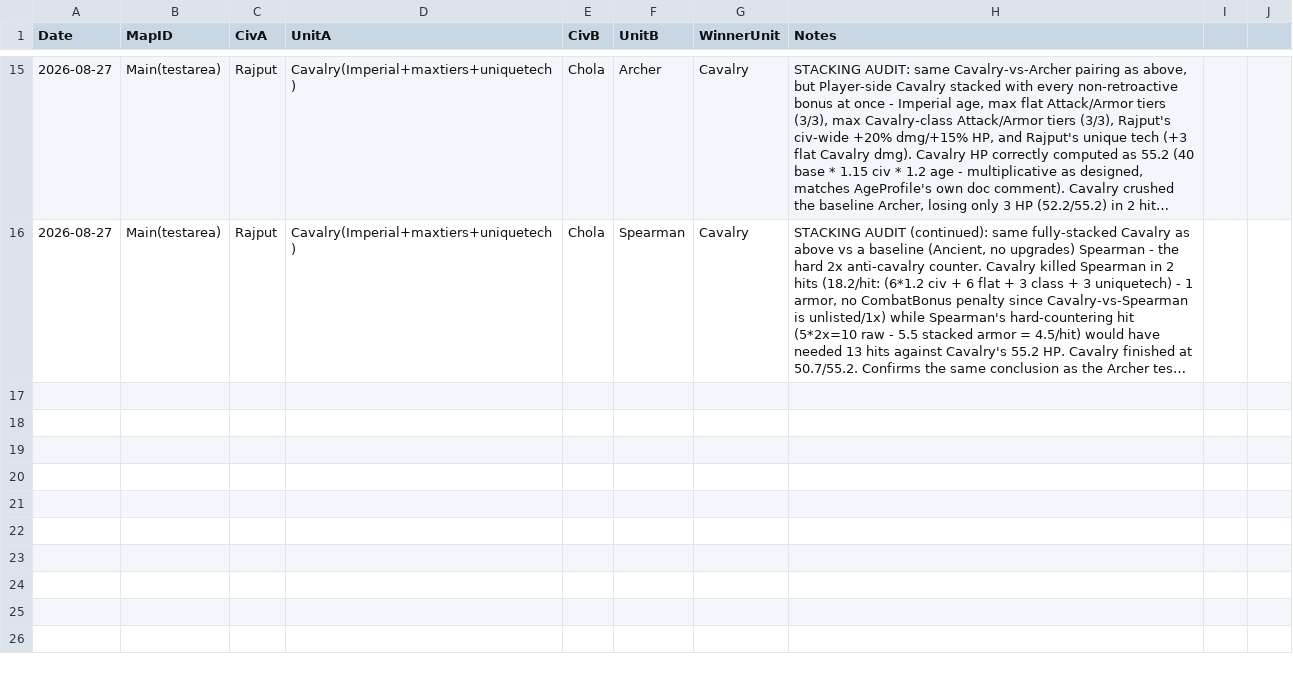
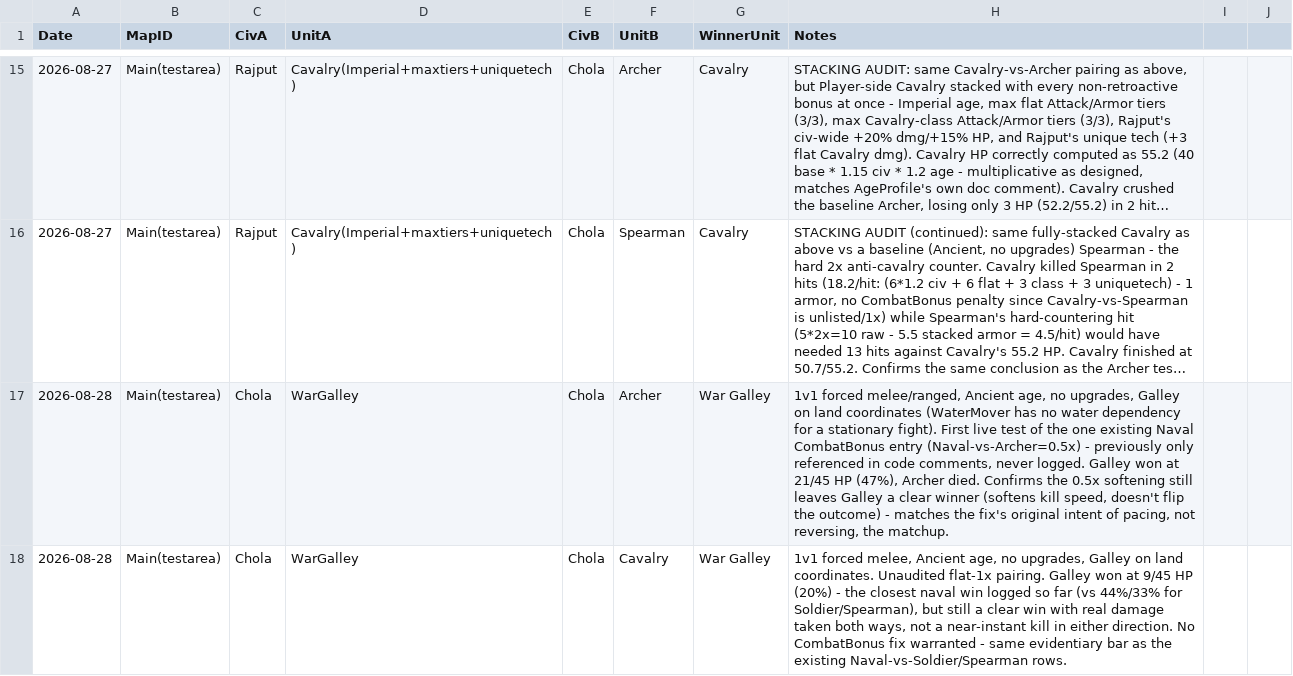
Before and after one commit to bhoomisanghavi10-bit/unity-rts, a CSV file: Assets/Design/playtest_log.csv, drawn as a sheet; only a part is shown, gaps mark what is left out; long unchanged cells end in …; the diff covers the shown part only; the diff names each change by its address in the sheet, - before the commit and + after, or states it on an @@ line.

```diff
--- a/Assets/Design/playtest_log.csv
+++ b/Assets/Design/playtest_log.csv
+row 17: 2026-08-28 | Main(testarea) | Chola | WarGalley | Chola | Archer | War Galley | 1v1 forced melee/ranged, Ancient age, no upgrades, Galley on land coordinates (WaterMover has no water dependency for a stationary fight). First live test of the one existing Naval CombatBonus entry (Naval-vs-Archer=0.5x) - previously only referenced in code comments, never logged. Galley won at 21/45 HP (47%), Archer died. Confirms the 0.5x softening still leaves Galley a clear winner (softens kill speed, doesn't flip the outcome) - matches the fix's original intent of pacing, not reversing, the matchup.
+row 18: 2026-08-28 | Main(testarea) | Chola | WarGalley | Chola | Cavalry | War Galley | 1v1 forced melee, Ancient age, no upgrades, Galley on land coordinates. Unaudited flat-1x pairing. Galley won at 9/45 HP (20%) - the closest naval win logged so far (vs 44%/33% for Soldier/Spearman), but still a clear win with real damage taken both ways, not a near-instant kill in either direction. No CombatBonus fix warranted - same evidentiary bar as the existing Naval-vs-Soldier/Spearman rows.
```
Also changed, not shown: 2 added rows elsewhere in this file, 5 other files.
